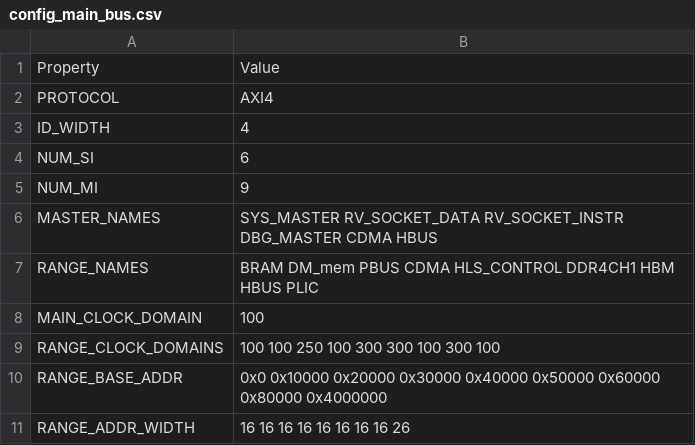
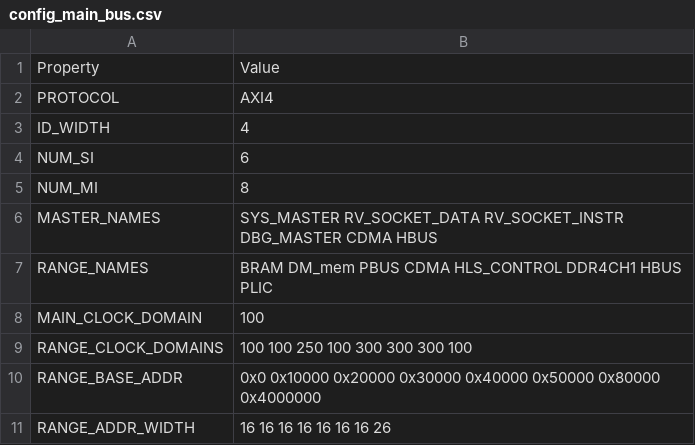
Before and after one commit to HiSA-Team/Simply-V, a CSV file: config/configs/hpc/config_main_bus.csv, drawn as a sheet.

```diff
--- a/config/configs/hpc/config_main_bus.csv
+++ b/config/configs/hpc/config_main_bus.csv
@@ -4,8 +4,8 @@ ID_WIDTH,4
 NUM_SI,6
-NUM_MI,9
+NUM_MI,8
 MASTER_NAMES,SYS_MASTER RV_SOCKET_DATA RV_SOCKET_INSTR DBG_MASTER CDMA HBUS
-RANGE_NAMES,BRAM DM_mem PBUS CDMA HLS_CONTROL DDR4CH1 HBM HBUS PLIC
+RANGE_NAMES,BRAM DM_mem PBUS CDMA HLS_CONTROL DDR4CH1 HBUS PLIC
 MAIN_CLOCK_DOMAIN,100
-RANGE_CLOCK_DOMAINS,100 100 250 100 300 300 100 300 100
-RANGE_BASE_ADDR,0x0 0x10000 0x20000 0x30000 0x40000 0x50000 0x60000 0x80000 0x4000000
-RANGE_ADDR_WIDTH,16 16 16 16 16 16 16 16 26
+RANGE_CLOCK_DOMAINS,100 100 250 100 300 300 300 100
+RANGE_BASE_ADDR,0x0 0x10000 0x20000 0x30000 0x40000 0x50000 0x80000 0x4000000
+RANGE_ADDR_WIDTH,16 16 16 16 16 16 16 26
```
Also changed, not shown: 6 other files.
